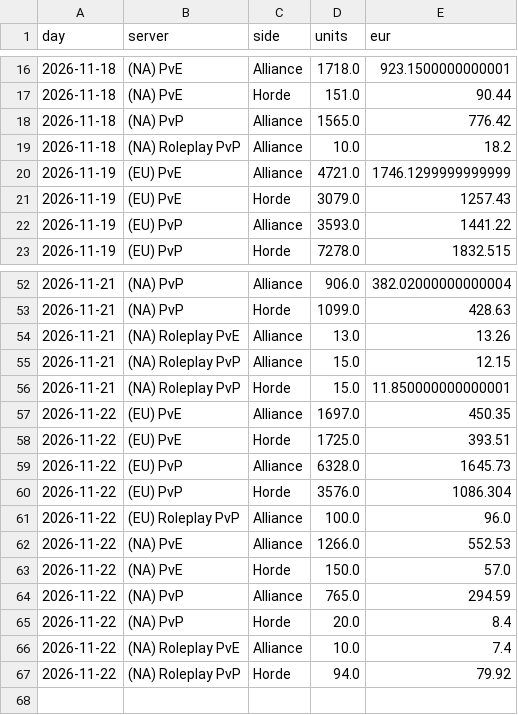
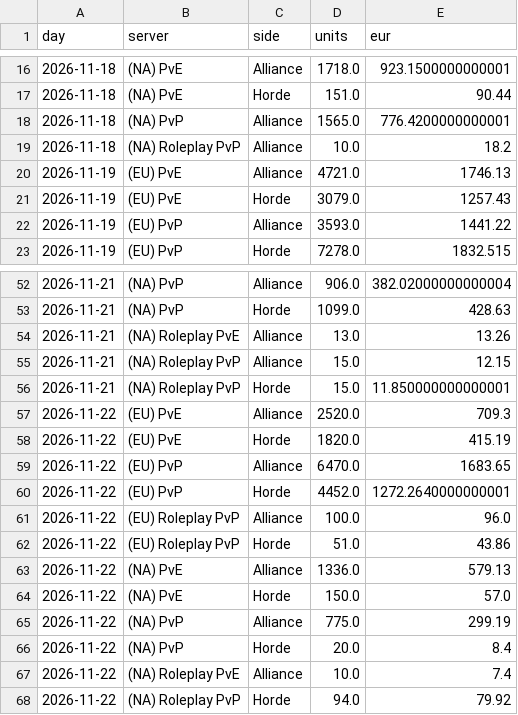
Before and after one commit to KornoticTheEnd/funpay-tracker, a CSV file: docs/report_sales.csv, drawn as a sheet; only a part is shown, gaps mark what is left out.

```diff
--- a/docs/report_sales.csv
+++ b/docs/report_sales.csv
@@ -17,5 +17,5 @@ day,server,side,units,eur
 2026-11-18,(NA) PvE,Horde,151.0,90.44
-2026-11-18,(NA) PvP,Alliance,1565.0,776.42
+2026-11-18,(NA) PvP,Alliance,1565.0,776.4200000000001
 2026-11-18,(NA) Roleplay PvP,Alliance,10.0,18.2
-2026-11-19,(EU) PvE,Alliance,4721.0,1746.1299999999999
+2026-11-19,(EU) PvE,Alliance,4721.0,1746.13
 2026-11-19,(EU) PvE,Horde,3079.0,1257.43
@@ -56,10 +56,11 @@ day,server,side,units,eur
 2026-11-21,(NA) Roleplay PvP,Horde,15.0,11.850000000000001
-2026-11-22,(EU) PvE,Alliance,1697.0,450.35
-2026-11-22,(EU) PvE,Horde,1725.0,393.51
-2026-11-22,(EU) PvP,Alliance,6328.0,1645.73
-2026-11-22,(EU) PvP,Horde,3576.0,1086.304
+2026-11-22,(EU) PvE,Alliance,2520.0,709.3
+2026-11-22,(EU) PvE,Horde,1820.0,415.19
+2026-11-22,(EU) PvP,Alliance,6470.0,1683.65
+2026-11-22,(EU) PvP,Horde,4452.0,1272.2640000000001
 2026-11-22,(EU) Roleplay PvP,Alliance,100.0,96.0
-2026-11-22,(NA) PvE,Alliance,1266.0,552.53
+2026-11-22,(EU) Roleplay PvP,Horde,51.0,43.86
+2026-11-22,(NA) PvE,Alliance,1336.0,579.13
 2026-11-22,(NA) PvE,Horde,150.0,57.0
-2026-11-22,(NA) PvP,Alliance,765.0,294.59
+2026-11-22,(NA) PvP,Alliance,775.0,299.19
 2026-11-22,(NA) PvP,Horde,20.0,8.4
```
Also changed, not shown: docs/report_prices.csv, 4 other files.
